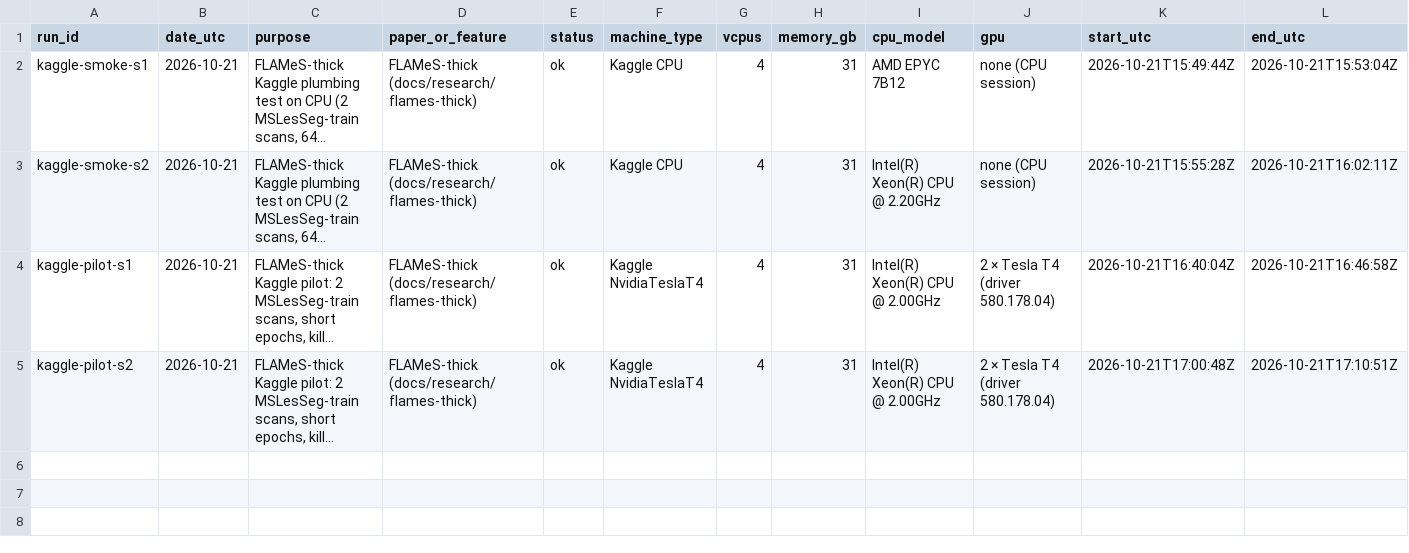
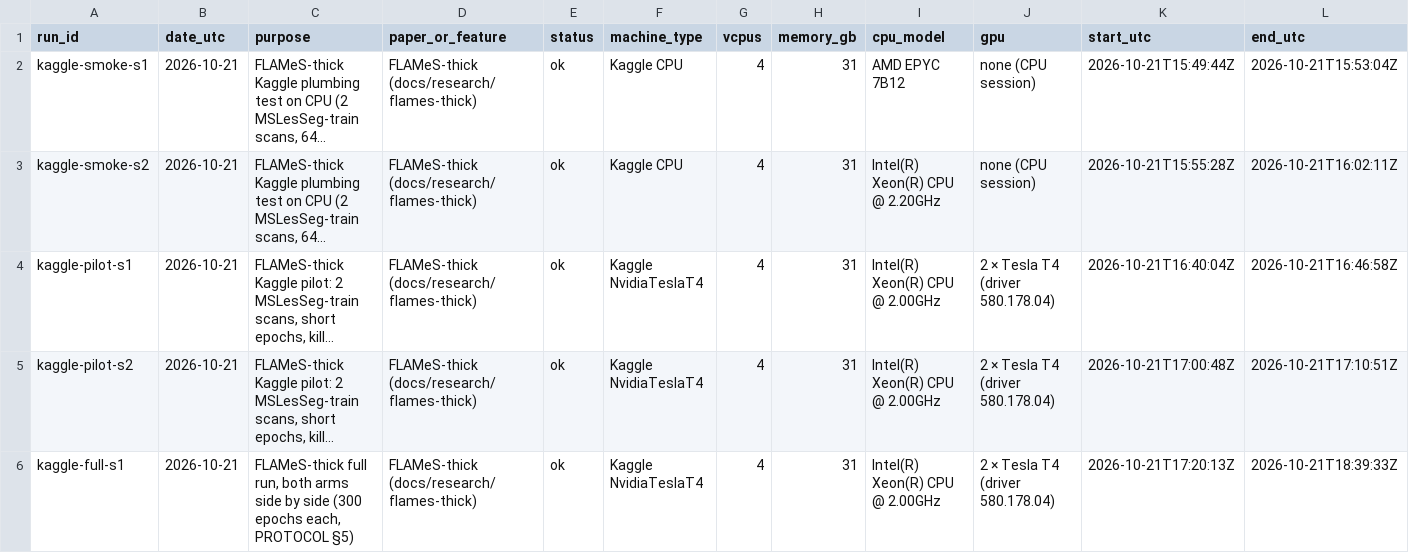
Before and after one commit to nicolasbonilla/medical-imaging-viewer, a CSV file: docs/research/compute-ledger/kaggle_runs.csv, drawn as a sheet; only a part is shown; long unchanged cells end in …; rows hold the shown columns only; the diff names each change by its address in the sheet, - before the commit and + after, or states it on an @@ line.

```diff
--- a/docs/research/compute-ledger/kaggle_runs.csv
+++ b/docs/research/compute-ledger/kaggle_runs.csv
+row 6: kaggle-full-s1 | 2026-10-21 | FLAMeS-thick full run, both arms side by side (300 epochs each, PROTOCOL §5) | FLAMeS-thick (docs/research/flames-thick) | ok | Kaggle NvidiaTeslaT4 | 4 | 31 | Intel(R) Xeon(R) CPU @ 2.00GHz | 2 × Tesla T4 (driver 580.178.04) | 2026-10-21T17:20:13Z | 2026-10-21T18:39:33Z
```
Also changed, not shown: 2 other files.
